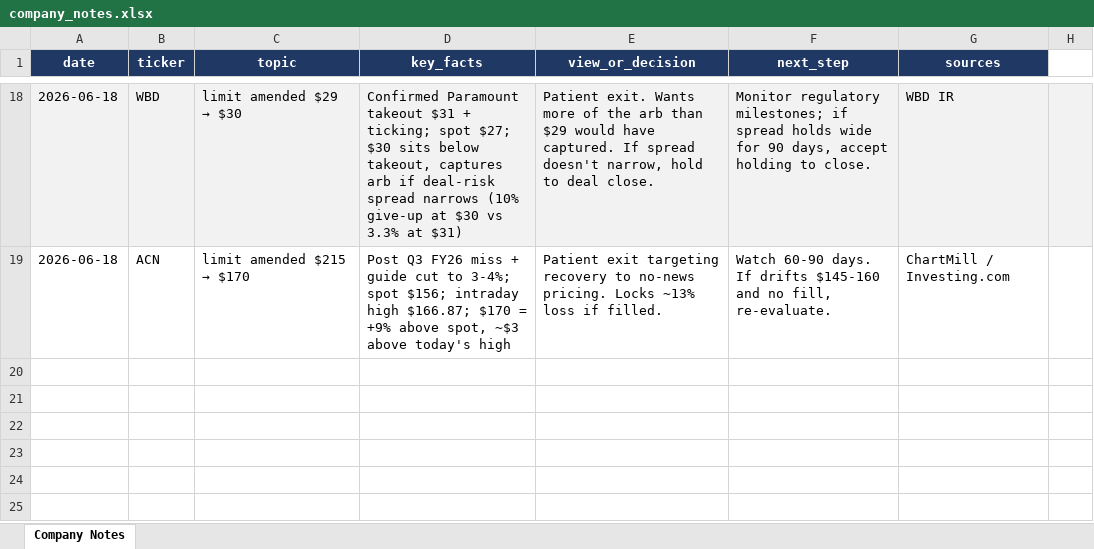
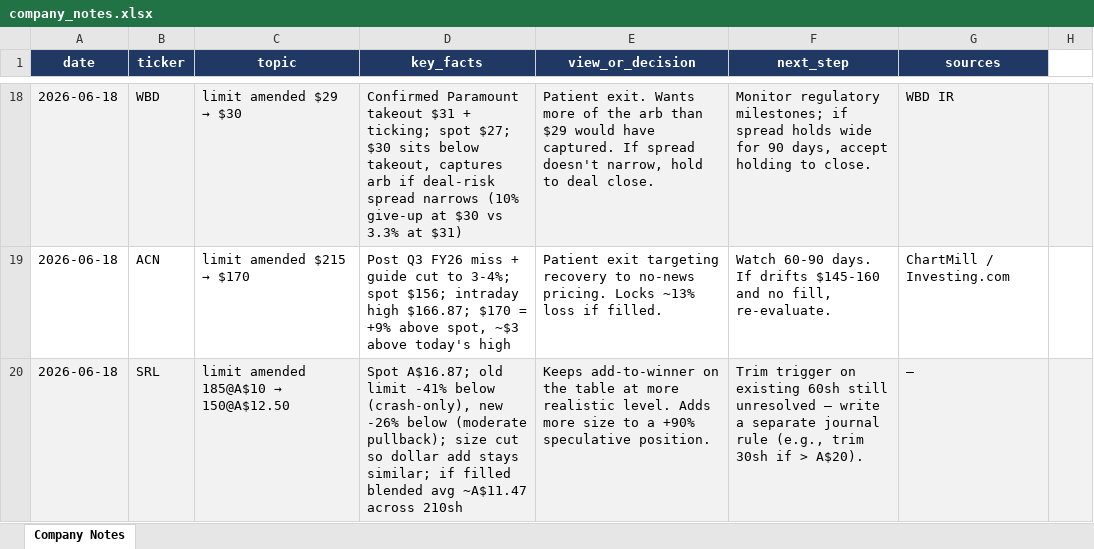
Before and after one commit to MattMallia15/my-project, an Excel workbook: portfolio/company_notes.xlsx, sheet Company Notes, drawn as a sheet; only a part is shown, gaps mark what is left out; values as stored, in another font and other column widths than the file's, no borders; the diff names each change by its address in the sheet, - before the commit and + after, or states it on an @@ line.

```diff
--- a/portfolio/company_notes.xlsx (sheet Company Notes)
+++ b/portfolio/company_notes.xlsx (sheet Company Notes)
+row 20: 2026-06-18 | SRL | limit amended 185@A$10 → 150@A$12.50 | Spot A$16.87; old limit -41% below (crash-only), new -26% below (moderate pullback); size cut so dollar add stays similar; if filled blended avg ~A$11.47 across 210sh | Keeps add-to-winner on the table at more realistic level. Adds more size to a +90% speculative position. | Trim trigger on existing 60sh still unresolved — write a separate journal rule (e.g., trim 30sh if > A$20). | —
```
Also changed, not shown: 3 other files.
